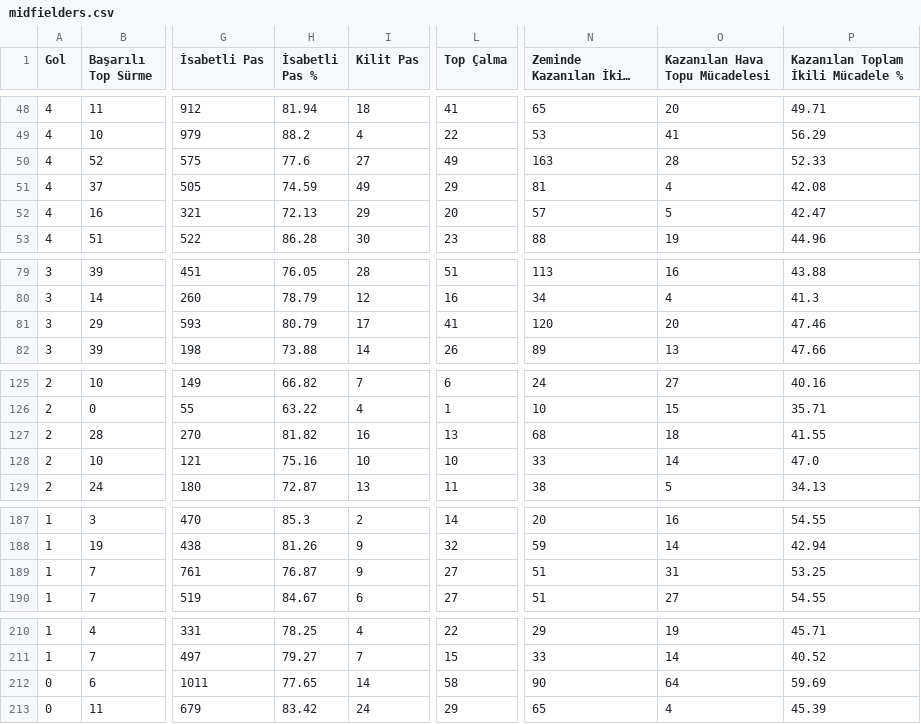
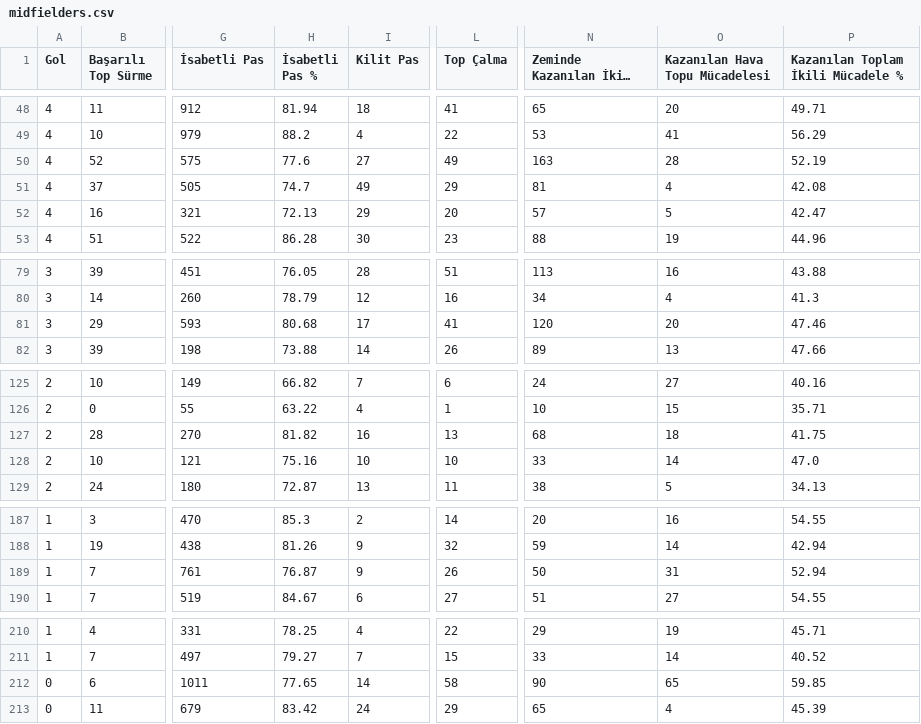
Before and after one commit to scatterradarcsv/csv_scatter_radar_total_noPos, a CSV file: midfielders.csv, drawn as a sheet; only a part is shown, gaps mark what is left out; long unchanged cells end in …; the diff covers the shown part only; the diff names each change by its address in the sheet, - before the commit and + after, or states it on an @@ line.

```diff
--- a/midfielders.csv
+++ b/midfielders.csv
-P50: 52.33
+P50: 52.19
-H51 (İsabetli Pas %): 74.59
+H51 (İsabetli Pas %): 74.7
-H81 (İsabetli Pas %): 80.79
+H81 (İsabetli Pas %): 80.68
-P127: 41.55
+P127: 41.75
-L189 (Top Çalma): 27
+L189 (Top Çalma): 26
-N189 (Zeminde Kazanılan İkili Mücadele): 51
+N189 (Zeminde Kazanılan İkili Mücadele): 50
-P189: 53.25
+P189: 52.94
-O212 (Kazanılan Hava Topu Mücadelesi): 64
+O212 (Kazanılan Hava Topu Mücadelesi): 65
-P212: 59.69
+P212: 59.85
```
Also changed, not shown: 20 edited cells elsewhere in this file.
